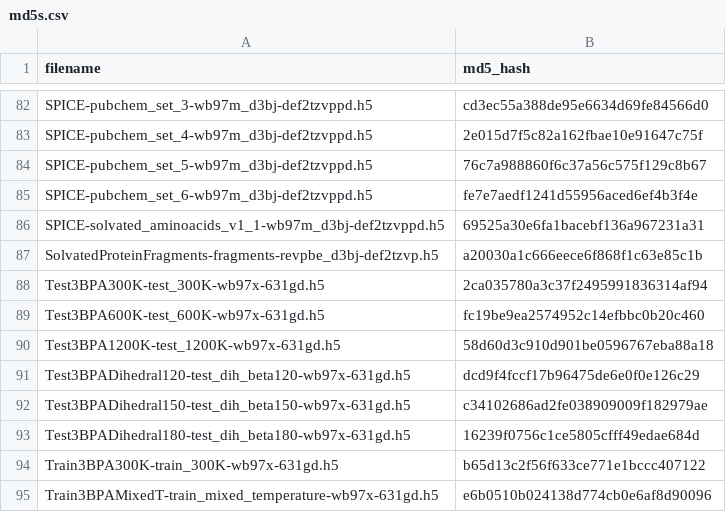
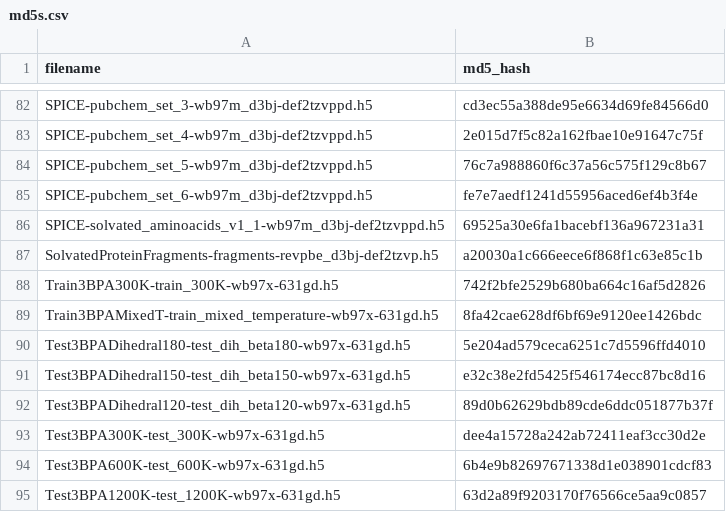
Before and after one commit to roitberg-group/torchani_sandbox, a CSV file: torchani/datasets/md5s.csv, drawn as a sheet; only a part is shown, gaps mark what is left out.

```diff
--- a/torchani/datasets/md5s.csv
+++ b/torchani/datasets/md5s.csv
@@ -87,9 +87,9 @@ SPICE-solvated_aminoacids_v1_1-wb97m_d3bj-def2tzvppd.h5,69525a30e6fa1bacebf136a9
 SolvatedProteinFragments-fragments-revpbe_d3bj-def2tzvp.h5,a20030a1c666eece6f868f1c63e85c1b
-Test3BPA300K-test_300K-wb97x-631gd.h5,2ca035780a3c37f2495991836314af94
-Test3BPA600K-test_600K-wb97x-631gd.h5,fc19be9ea2574952c14efbbc0b20c460
-Test3BPA1200K-test_1200K-wb97x-631gd.h5,58d60d3c910d901be0596767eba88a18
-Test3BPADihedral120-test_dih_beta120-wb97x-631gd.h5,dcd9f4fccf17b96475de6e0f0e126c29
-Test3BPADihedral150-test_dih_beta150-wb97x-631gd.h5,c34102686ad2fe038909009f182979ae
-Test3BPADihedral180-test_dih_beta180-wb97x-631gd.h5,16239f0756c1ce5805cfff49edae684d
-Train3BPA300K-train_300K-wb97x-631gd.h5,b65d13c2f56f633ce771e1bccc407122
-Train3BPAMixedT-train_mixed_temperature-wb97x-631gd.h5,e6b0510b024138d774cb0e6af8d90096
+Train3BPA300K-train_300K-wb97x-631gd.h5,742f2bfe2529b680ba664c16af5d2826
+Train3BPAMixedT-train_mixed_temperature-wb97x-631gd.h5,8fa42cae628df6bf69e9120ee1426bdc
+Test3BPADihedral180-test_dih_beta180-wb97x-631gd.h5,5e204ad579ceca6251c7d5596ffd4010
+Test3BPADihedral150-test_dih_beta150-wb97x-631gd.h5,e32c38e2fd5425f546174ecc87bc8d16
+Test3BPADihedral120-test_dih_beta120-wb97x-631gd.h5,89d0b62629bdb89cde6ddc051877b37f
+Test3BPA300K-test_300K-wb97x-631gd.h5,dee4a15728a242ab72411eaf3cc30d2e
+Test3BPA600K-test_600K-wb97x-631gd.h5,6b4e9b82697671338d1e038901cdcf83
+Test3BPA1200K-test_1200K-wb97x-631gd.h5,63d2a89f9203170f76566ce5aa9c0857
```
Also changed, not shown: 1 other file.
